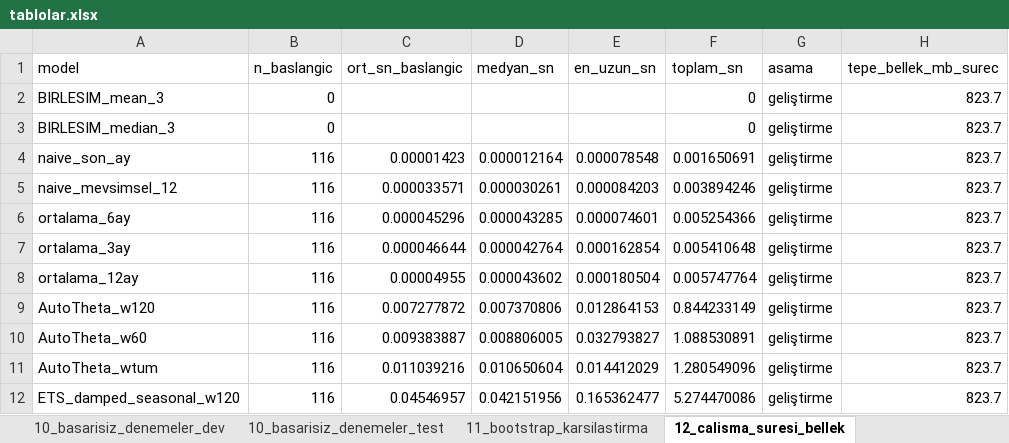
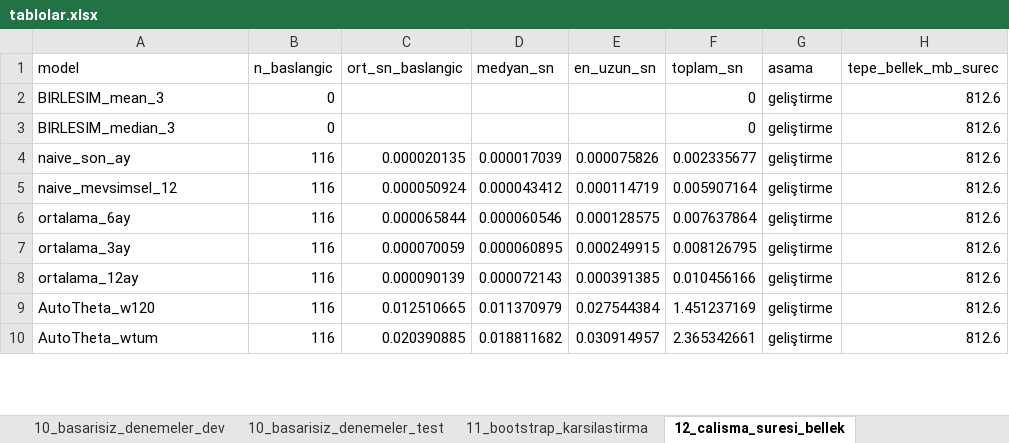
Before and after one commit to RYucel/TUFE_tahmin, an Excel workbook: artifacts/tablolar.xlsx, sheet 12_calisma_suresi_bellek, drawn as a sheet; only a part is shown; values as stored, in another font and other column widths than the file's, no borders; removed rows and columns are numbered as before the commit, all else as after; the diff covers the shown part only; the diff names each change by its address in the sheet, - before the commit and + after, or states it on an @@ line.

```diff
--- a/artifacts/tablolar.xlsx (sheet 12_calisma_suresi_bellek)
+++ b/artifacts/tablolar.xlsx (sheet 12_calisma_suresi_bellek)
-H2:H9 (tepe_bellek_mb_surec): 823.7
+H2:H9 (tepe_bellek_mb_surec): 812.6
-C4 (ort_sn_baslangic): 0.00001423
+C4 (ort_sn_baslangic): 0.000020135
-D4 (medyan_sn): 0.000012164
+D4 (medyan_sn): 0.000017039
-E4 (en_uzun_sn): 0.000078548
+E4 (en_uzun_sn): 0.000075826
-F4 (toplam_sn): 0.001650691
+F4 (toplam_sn): 0.002335677
-C5 (ort_sn_baslangic): 0.000033571
+C5 (ort_sn_baslangic): 0.000050924
-D5 (medyan_sn): 0.000030261
+D5 (medyan_sn): 0.000043412
-E5 (en_uzun_sn): 0.000084203
+E5 (en_uzun_sn): 0.000114719
-F5 (toplam_sn): 0.003894246
+F5 (toplam_sn): 0.005907164
-C6 (ort_sn_baslangic): 0.000045296
+C6 (ort_sn_baslangic): 0.000065844
-D6 (medyan_sn): 0.000043285
+D6 (medyan_sn): 0.000060546
-E6 (en_uzun_sn): 0.000074601
+E6 (en_uzun_sn): 0.000128575
-F6 (toplam_sn): 0.005254366
+F6 (toplam_sn): 0.007637864
-C7 (ort_sn_baslangic): 0.000046644
+C7 (ort_sn_baslangic): 0.000070059
-D7 (medyan_sn): 0.000042764
+D7 (medyan_sn): 0.000060895
-E7 (en_uzun_sn): 0.000162854
+E7 (en_uzun_sn): 0.000249915
-F7 (toplam_sn): 0.005410648
+F7 (toplam_sn): 0.008126795
-C8 (ort_sn_baslangic): 0.00004955
+C8 (ort_sn_baslangic): 0.000090139
-D8 (medyan_sn): 0.000043602
+D8 (medyan_sn): 0.000072143
-E8 (en_uzun_sn): 0.000180504
+E8 (en_uzun_sn): 0.000391385
-F8 (toplam_sn): 0.005747764
+F8 (toplam_sn): 0.010456166
-C9 (ort_sn_baslangic): 0.007277872
+C9 (ort_sn_baslangic): 0.012510665
-D9 (medyan_sn): 0.007370806
+D9 (medyan_sn): 0.011370979
-E9 (en_uzun_sn): 0.012864153
+E9 (en_uzun_sn): 0.027544384
-F9 (toplam_sn): 0.844233149
+F9 (toplam_sn): 1.451237169
-row 10: AutoTheta_w60 | 116 | 0.009383887 | 0.008806005 | 0.032793827 | 1.088530891 | geliştirme | 823.7
-C10 (ort_sn_baslangic): 0.011039216
+C10 (ort_sn_baslangic): 0.020390885
-D10 (medyan_sn): 0.010650604
+D10 (medyan_sn): 0.018811682
-E10 (en_uzun_sn): 0.014412029
+E10 (en_uzun_sn): 0.030914957
-F10 (toplam_sn): 1.280549096
+F10 (toplam_sn): 2.365342661
-H10 (tepe_bellek_mb_surec): 823.7
+H10 (tepe_bellek_mb_surec): 812.6
-row 12: ETS_damped_seasonal_w120 | 116 | 0.04546957 | 0.042151956 | 0.165362477 | 5.274470086 | geliştirme | 823.7
```
Also changed, not shown: 5 added rows, 3 removed rows and 55 edited cells elsewhere in this sheet, sheet 03d_nihai_test_ozet, sheet 04_ufuk_bazli_hatalar, sheet 09_aralik_kapsamasi, sheet 07b_nihai_tahmin_araliklari, sheet 06_aylik_tahminler, sheet 06_aylik_tahminler_LightGBM_wtu, 7 more sheets, 49 other files.
